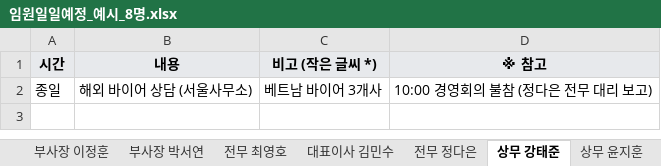
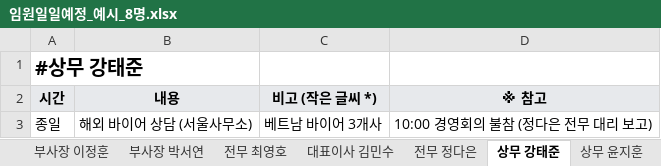
Before and after one commit to jhjhc1483/doc_test, an Excel workbook: examples/임원일일예정_예시_8명.xlsx, sheet 상무 강태준, drawn as a sheet; values as stored, in another font and other column widths than the file's, no borders; the diff names each change by its address in the sheet, - before the commit and + after, or states it on an @@ line.

```diff
--- a/examples/임원일일예정_예시_8명.xlsx (sheet 상무 강태준)
+++ b/examples/임원일일예정_예시_8명.xlsx (sheet 상무 강태준)
+row 1: #상무 강태준
```
Also changed, not shown: sheet 작성방법, sheet 상무 윤지훈, sheet 전무 최영호, sheet 전무 정다은, sheet 상무 한소영, sheet 부사장 박서연, 2 more sheets.
